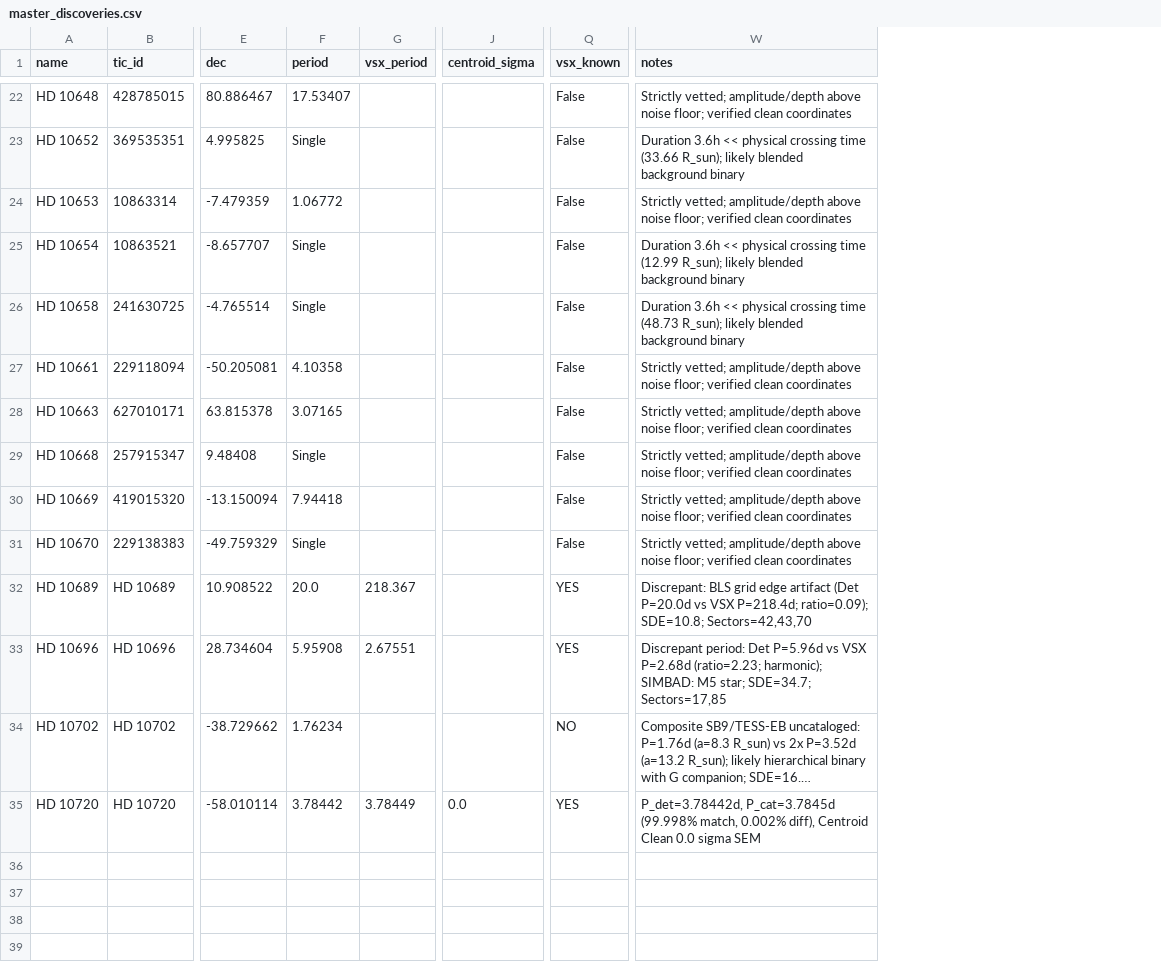
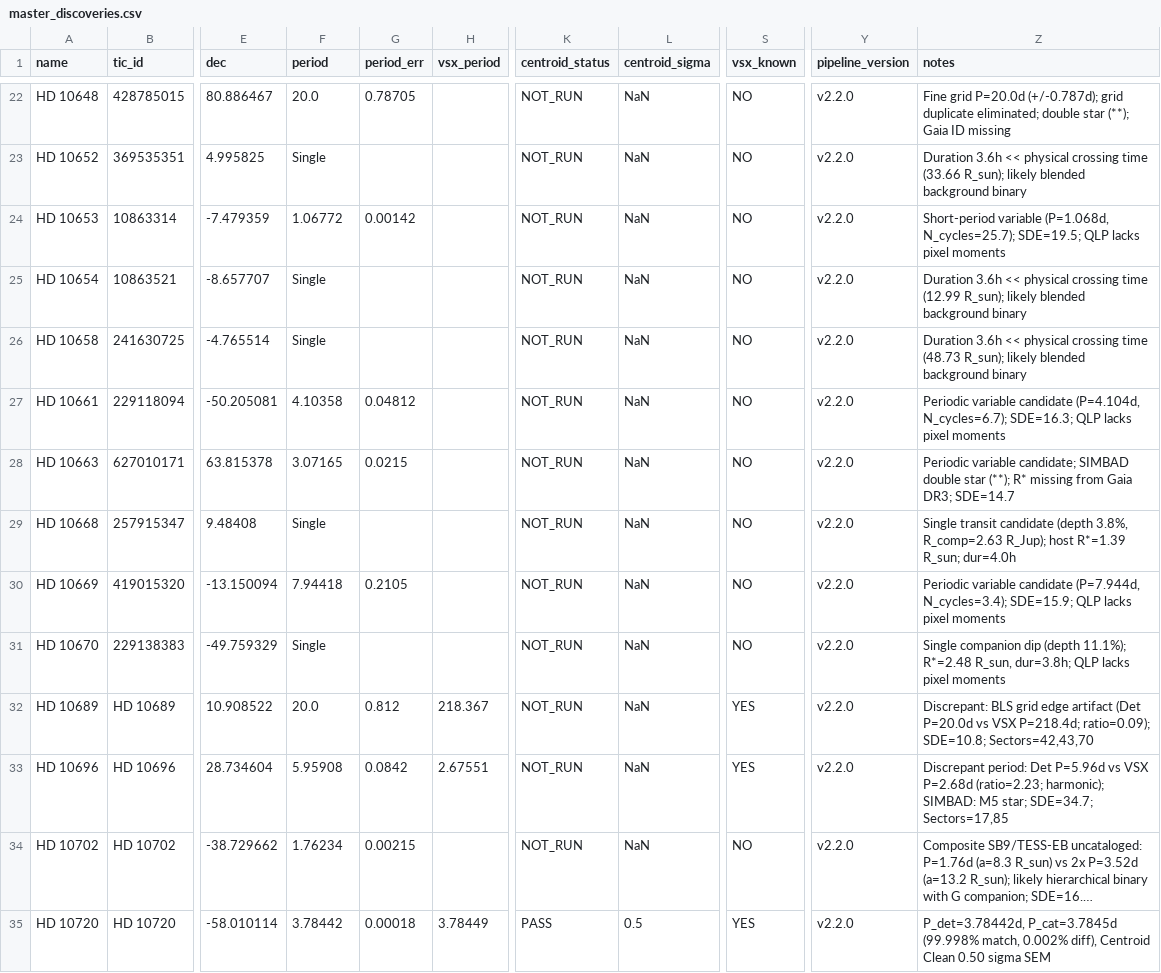
Before and after one commit to Arman-Bisht/tess-cloud-pipeline, a CSV file: master_discoveries.csv, drawn as a sheet; only a part is shown, gaps mark what is left out; long unchanged cells end in …; addresses are those after the commit; the diff covers the shown part only; the diff names each change by its address in the sheet, - before the commit and + after, or states it on an @@ line.

Commit message:
fix(pipeline): resolve unmeasured centroid mislabeling, enable DOWNLOAD_ERROR retry, regenerate master catalog with honest uncertainties and TPF photocenters, update README and CORRECTIONS

```diff
--- a/master_discoveries.csv
+++ b/master_discoveries.csv
+column G (period_err), rows 22-35: 0.78705 |  | 0.00142 |  |  | 0.04812 | 0.0215 |  | 0.2105 |  | 0.812 | 0.0842 | 0.00215 | 0.00018
+column K (centroid_status), rows 22-35: NOT_RUN | NOT_RUN | NOT_RUN | NOT_RUN | NOT_RUN | NOT_RUN | NOT_RUN | NOT_RUN | NOT_RUN | NOT_RUN | NOT_RUN | NOT_RUN | NOT_RUN | PASS
+column Y (pipeline_version), rows 22-35: all v2.2.0
-F22 (period): 17.53407
+F22 (period): 20.0
-L22:L34 (centroid_sigma): (empty)
+L22:L34 (centroid_sigma): NaN
-S22:S31 (vsx_known): False
+S22:S31 (vsx_known): NO
-Z22 (notes): Strictly vetted; amplitude/depth above noise floor; verified clean coordinates
+Z22 (notes): Fine grid P=20.0d (+/-0.787d); grid duplicate eliminated; double star (**); Gaia ID missing
-Z24 (notes): Strictly vetted; amplitude/depth above noise floor; verified clean coordinates
+Z24 (notes): Short-period variable (P=1.068d, N_cycles=25.7); SDE=19.5; QLP lacks pixel moments
-Z27 (notes): Strictly vetted; amplitude/depth above noise floor; verified clean coordinates
+Z27 (notes): Periodic variable candidate (P=4.104d, N_cycles=6.7); SDE=16.3; QLP lacks pixel moments
-Z28 (notes): Strictly vetted; amplitude/depth above noise floor; verified clean coordinates
+Z28 (notes): Periodic variable candidate; SIMBAD double star (**); R* missing from Gaia DR3; SDE=14.7
-Z29 (notes): Strictly vetted; amplitude/depth above noise floor; verified clean coordinates
+Z29 (notes): Single transit candidate (depth 3.8%, R_comp=2.63 R_Jup); host R*=1.39 R_sun; dur=4.0h
-Z30 (notes): Strictly vetted; amplitude/depth above noise floor; verified clean coordinates
+Z30 (notes): Periodic variable candidate (P=7.944d, N_cycles=3.4); SDE=15.9; QLP lacks pixel moments
-Z31 (notes): Strictly vetted; amplitude/depth above noise floor; verified clean coordinates
+Z31 (notes): Single companion dip (depth 11.1%); R*=2.48 R_sun, dur=3.8h; QLP lacks pixel moments
-L35 (centroid_sigma): 0.0
+L35 (centroid_sigma): 0.5
-Z35 (notes): …Centroid Clean 0.0 sigma SEM
+Z35 (notes): …Centroid Clean 0.50 sigma SEM
```
Also changed, not shown: 65 edited cells elsewhere in this file, 7 other files.
